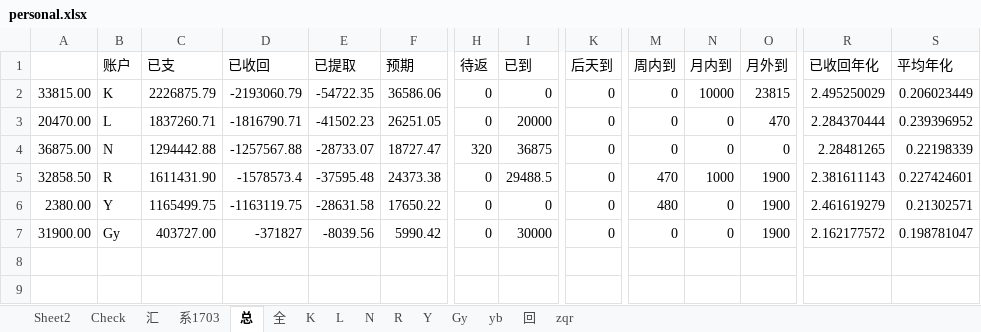
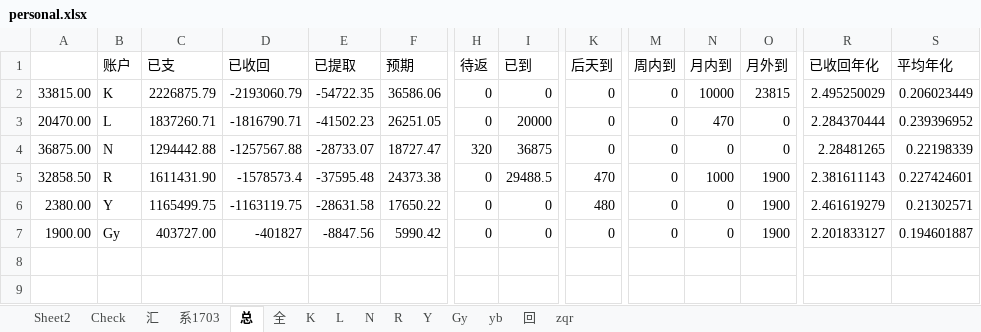
Before and after one commit to Kingva/minibondforstaging, an Excel workbook: aptop/personal.xlsx, sheet 总, drawn as a sheet; only a part is shown, gaps mark what is left out; values as stored, in another font and other column widths than the file's, no borders; the diff names each change by its address in the sheet, - before the commit and + after, or states it on an @@ line.

```diff
--- a/aptop/personal.xlsx (sheet 总)
+++ b/aptop/personal.xlsx (sheet 总)
-N3 (月内到): 0
+N3 (月内到): 470
-O3 (月外到): 470
+O3 (月外到): 0
-K5 (后天到): 0
+K5 (后天到): 470
-M5 (周内到): 470
+M5 (周内到): 0
-K6 (后天到): 0
+K6 (后天到): 480
-M6 (周内到): 480
+M6 (周内到): 0
-A7: 31900.00
+A7: 1900.00
-D7 (已收回): -371827
+D7 (已收回): -401827
-E7 (已提取): -8039.56
+E7 (已提取): -8847.56
-I7 (已到): 30000
+I7 (已到): 0
-R7 (已收回年化): 2.162177572
+R7 (已收回年化): 2.201833127
-S7 (平均年化): 0.198781047
+S7 (平均年化): 0.194601887
```
Also changed, not shown: sheet 汇, sheet Gy, sheet Check, sheet 回, sheet zqr, hidden cells.
